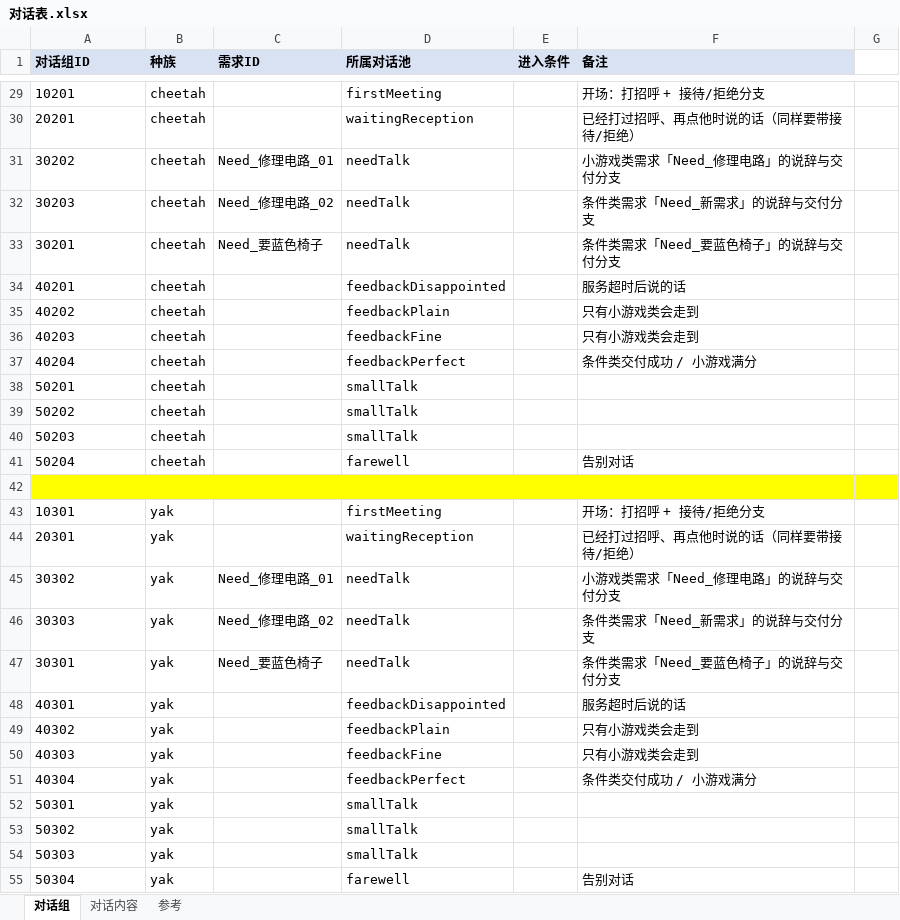
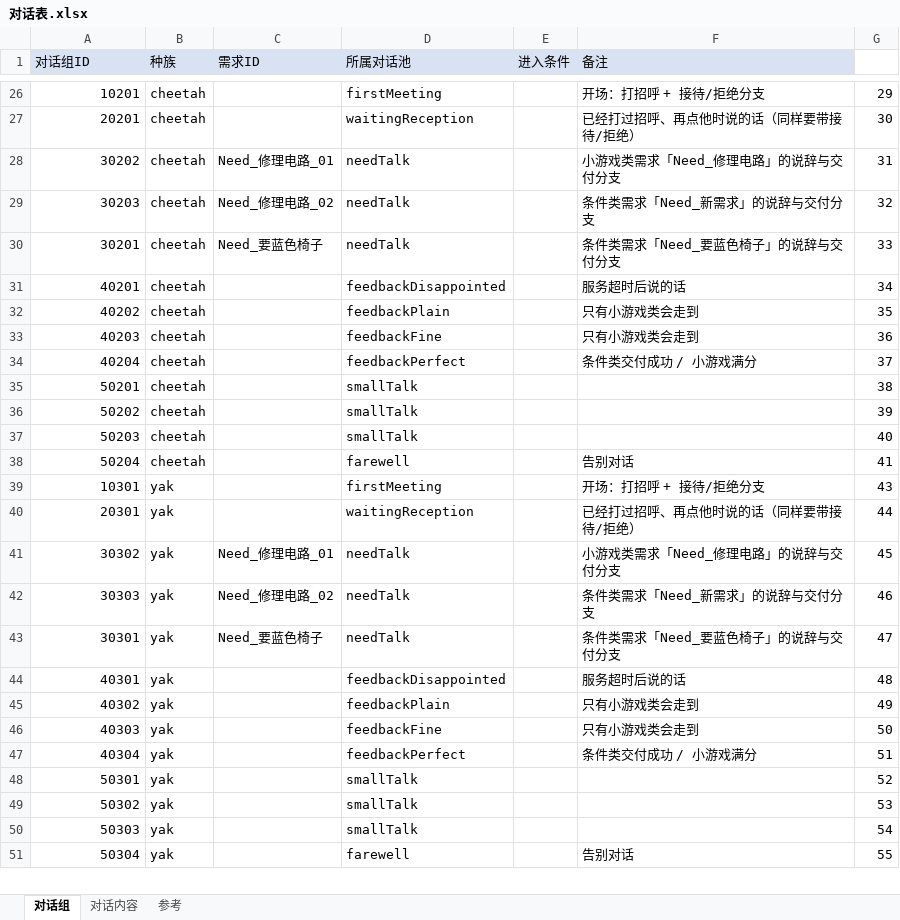
Before and after one commit to CsOHQAQ/2026MasterHouse, an Excel workbook: Excel/对话表.xlsx, sheet 对话组, drawn as a sheet; only a part is shown, gaps mark what is left out; values as stored, in another font and other column widths than the file's, no borders; removed rows and columns are numbered as before the commit, all else as after; the diff covers the shown part only; the diff names each change by its address in the sheet, - before the commit and + after, or states it on an @@ line.

```diff
--- a/Excel/对话表.xlsx (sheet 对话组)
+++ b/Excel/对话表.xlsx (sheet 对话组)
-A1:F1 bold: on
+A1:F1 bold: off
-A26:A38 alignment: left
+A26:A38 alignment: right
-G26: (empty)
+G26: 29
-G27: (empty)
+G27: 30
-G28: (empty)
+G28: 31
-G29: (empty)
+G29: 32
-G30: (empty)
+G30: 33
-G31: (empty)
+G31: 34
-G32: (empty)
+G32: 35
-G33: (empty)
+G33: 36
-G34: (empty)
+G34: 37
-G35: (empty)
+G35: 38
-G36: (empty)
+G36: 39
-G37: (empty)
+G37: 40
-G38: (empty)
+G38: 41
-row 42: (empty)
-A39:A51 alignment: left
+A39:A51 alignment: right
-G39: (empty)
+G39: 43
-G40: (empty)
+G40: 44
-G41: (empty)
+G41: 45
-G42: (empty)
+G42: 46
-G43: (empty)
+G43: 47
-G44: (empty)
+G44: 48
-G45: (empty)
+G45: 49
-G46: (empty)
+G46: 50
-G47: (empty)
+G47: 51
-G48: (empty)
+G48: 52
-G49: (empty)
+G49: 53
-G50: (empty)
+G50: 54
-G51: (empty)
+G51: 55
```
Also changed, not shown: 1 added row, 6 removed rows, 69 edited cells and cell formats elsewhere in this sheet, sheet 对话内容, Excel/访客日程表.xlsx, 5 other files.
